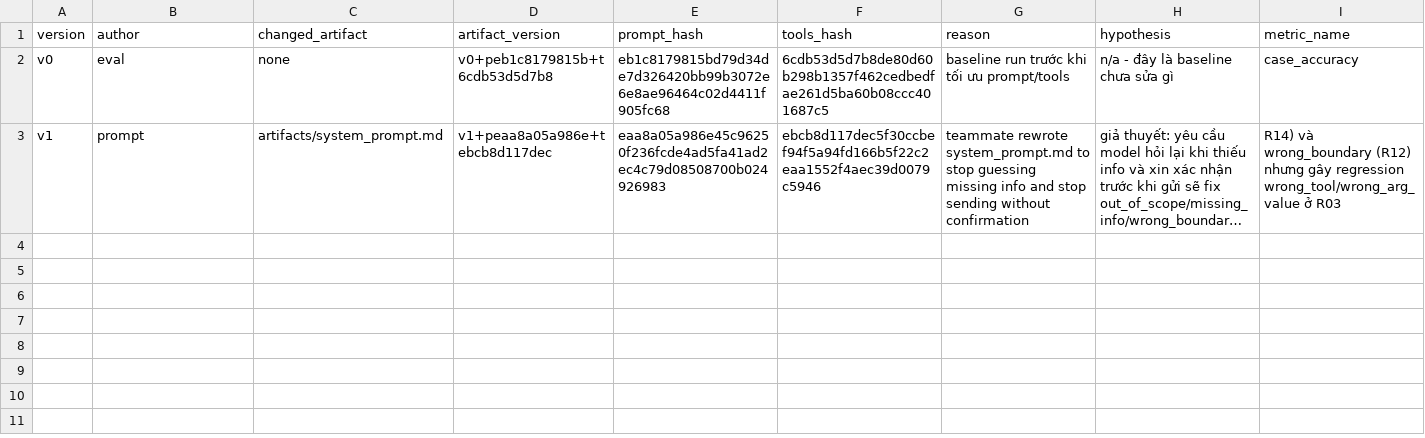
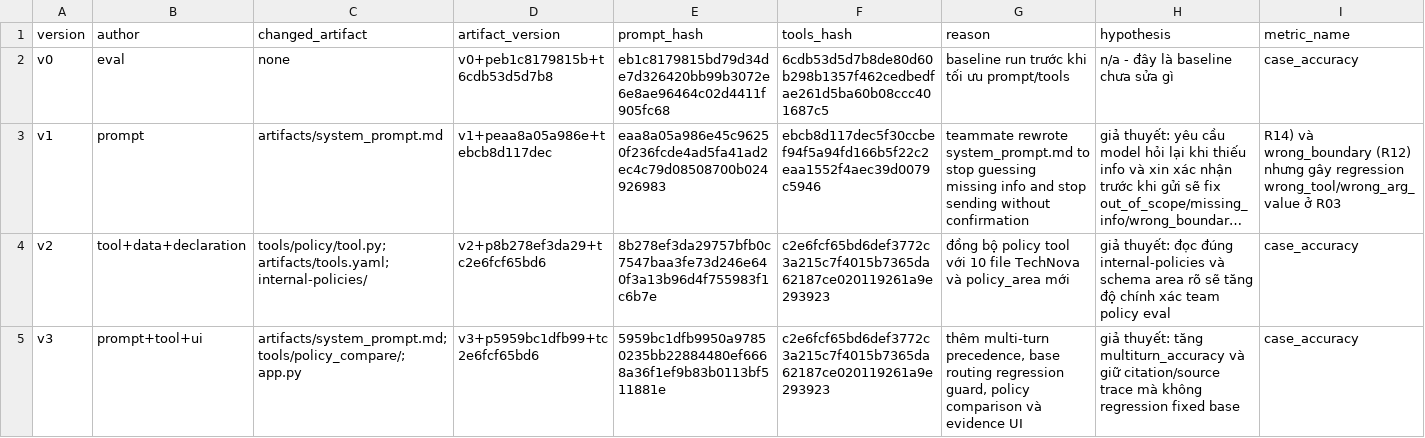
Before and after one commit to AhhPamAIVin/Day04-E402-A6, a CSV file: starter_v0/artifacts/version_log.csv, drawn as a sheet; only a part is shown; long unchanged cells end in …; rows hold the shown columns only; the diff names each change by its address in the sheet, - before the commit and + after, or states it on an @@ line.

```diff
--- a/starter_v0/artifacts/version_log.csv
+++ b/starter_v0/artifacts/version_log.csv
+row 4: v2 | tool+data+declaration | tools/policy/tool.py; artifacts/tools.yaml; internal-policies/ | v2+p8b278ef3da29+tc2e6fcf65bd6 | 8b278ef3da29757bfb0c7547baa3fe73d246e640f3a13b96d4f755983f1c6b7e | c2e6fcf65bd6def3772c3a215c7f4015b7365da62187ce020119261a9e293923 | đồng bộ policy tool với 10 file TechNova và policy_area mới | giả thuyết: đọc đúng internal-policies và schema area rõ sẽ tăng độ chính xác team policy eval | case_accuracy
+row 5: v3 | prompt+tool+ui | artifacts/system_prompt.md; tools/policy_compare/; app.py | v3+p5959bc1dfb99+tc2e6fcf65bd6 | 5959bc1dfb9950a97850235bb22884480ef6668a36f1ef9b83b0113bf511881e | c2e6fcf65bd6def3772c3a215c7f4015b7365da62187ce020119261a9e293923 | thêm multi-turn precedence, base routing regression guard, policy comparison và evidence UI | giả thuyết: tăng multiturn_accuracy và giữ citation/source trace mà không regression fixed base | case_accuracy
```
Also changed, not shown: 20 other files.
